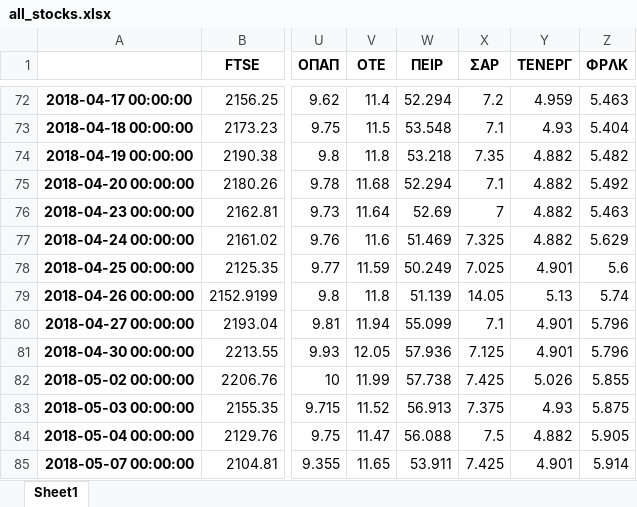
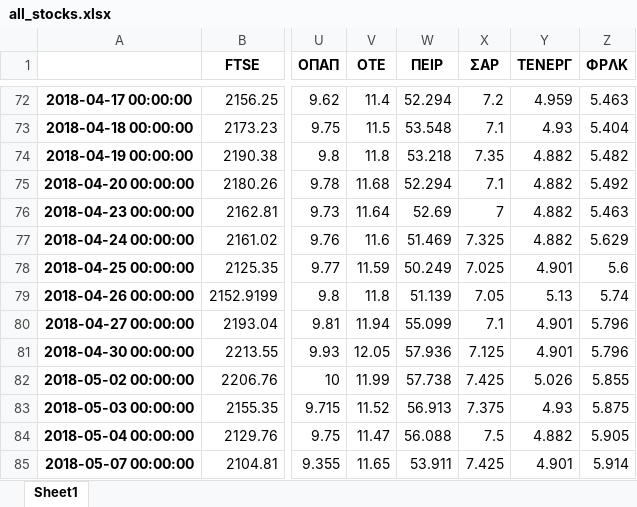
Before and after one commit to nchris/pythoncourse, an Excel workbook: all_stocks.xlsx, sheet Sheet1, drawn as a sheet; only a part is shown, gaps mark what is left out; values as stored, in another font and other column widths than the file's, no borders; the diff names each change by its address in the sheet, - before the commit and + after, or states it on an @@ line.

Commit message:
Add files via upload

```diff
--- a/all_stocks.xlsx (sheet Sheet1)
+++ b/all_stocks.xlsx (sheet Sheet1)
-X79 (ΣΑΡ): 14.05
+X79 (ΣΑΡ): 7.05
```
